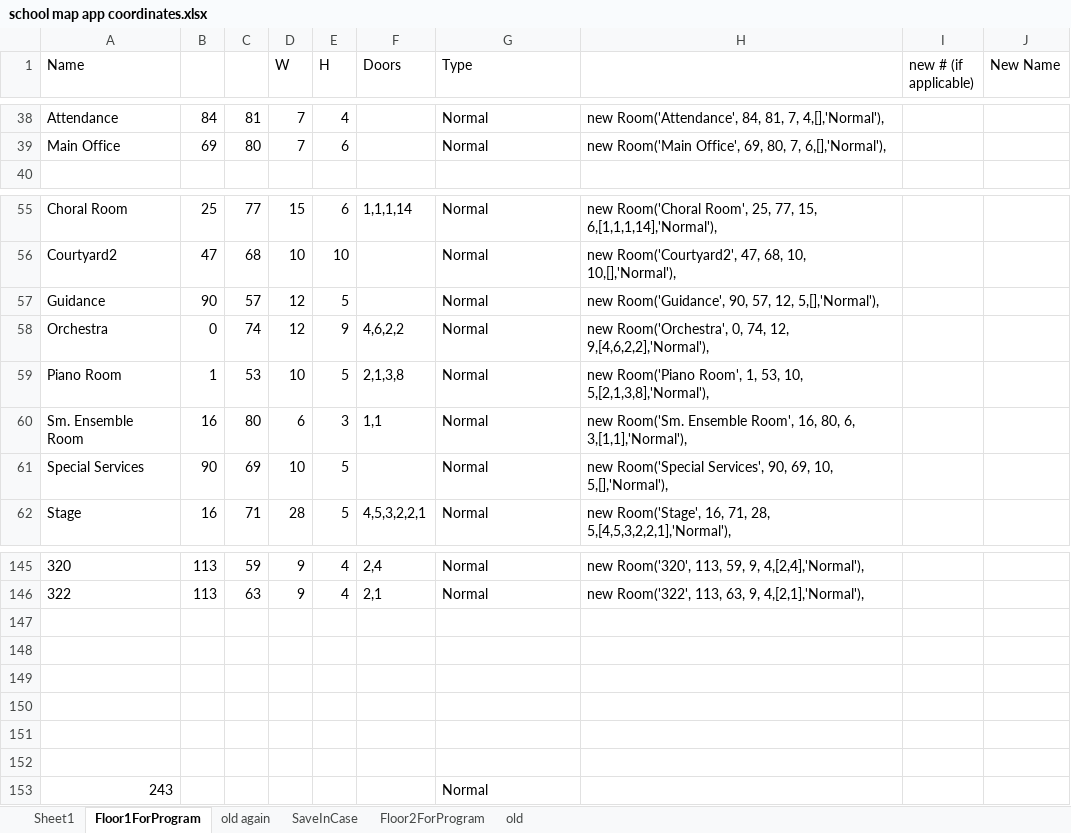
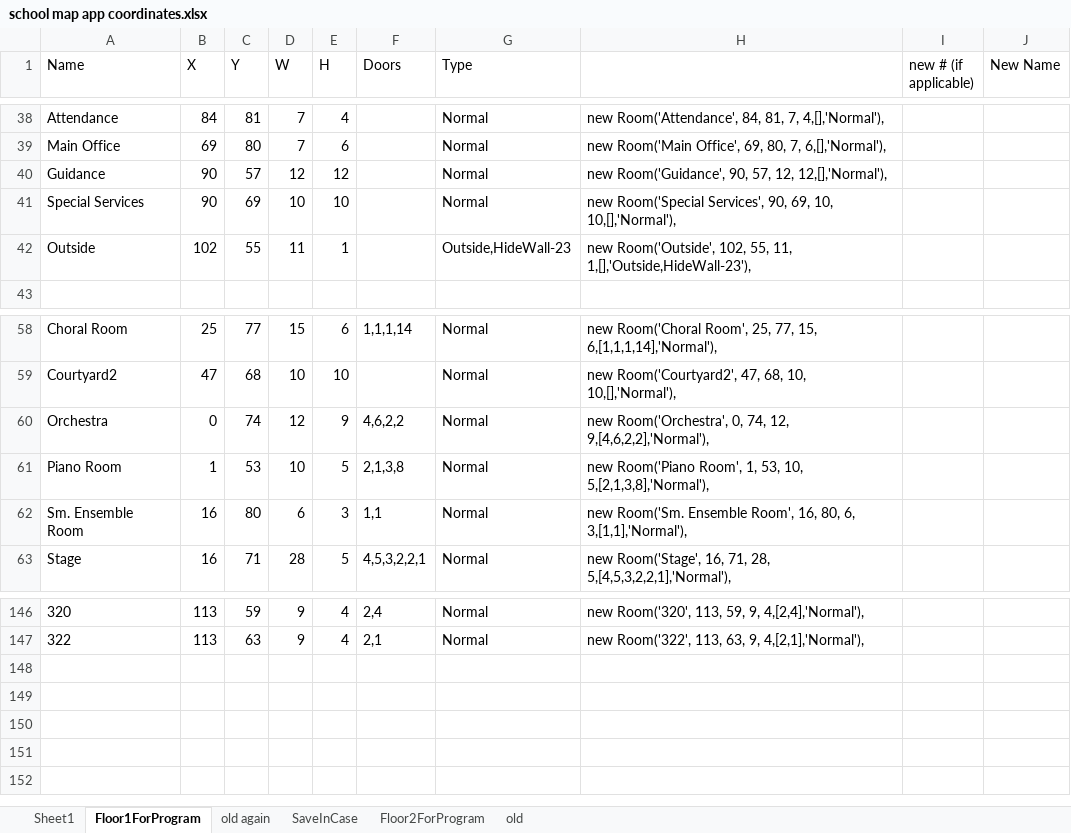
Before and after one commit to seafoambeige/apperoni, an Excel workbook: school map app coordinates.xlsx, sheet Floor1ForProgram, drawn as a sheet; only a part is shown, gaps mark what is left out; values as stored, in another font and other column widths than the file's, no borders; removed rows and columns are numbered as before the commit, all else as after; the diff names each change by its address in the sheet, - before the commit and + after, or states it on an @@ line.

Commit message:
type ahead but need to clean up and start of outside walls

```diff
--- a/school map app coordinates.xlsx (sheet Floor1ForProgram)
+++ b/school map app coordinates.xlsx (sheet Floor1ForProgram)
-B1: (empty)
+B1: X
-C1: (empty)
+C1: Y
+row 40: Guidance | 90 | 57 | 12 | 12 |  | Normal | new Room('Guidance', 90, 57, 12, 12,[],'Normal'),
+row 41: Special Services | 90 | 69 | 10 | 10 |  | Normal | new Room('Special Services', 90, 69, 10, 10,[],'Normal'),
+row 42: Outside | 102 | 55 | 11 | 1 |  | Outside,HideWall-23 | new Room('Outside', 102, 55, 11, 1,[],'Outside,HideWall-23'),
-row 57: Guidance | 90 | 57 | 12 | 5 |  | Normal | new Room('Guidance', 90, 57, 12, 5,[],'Normal'),
-row 61: Special Services | 90 | 69 | 10 | 5 |  | Normal | new Room('Special Services', 90, 69, 10, 5,[],'Normal'),
-row 147: (empty)
-row 148: (empty)
-row 149: (empty)
-row 150: (empty)
-row 151: (empty)
-row 152: (empty)
-row 153: 243 |  |  |  |  |  | Normal
```
Also changed, not shown: formulas that keep their value, 11 other files.
